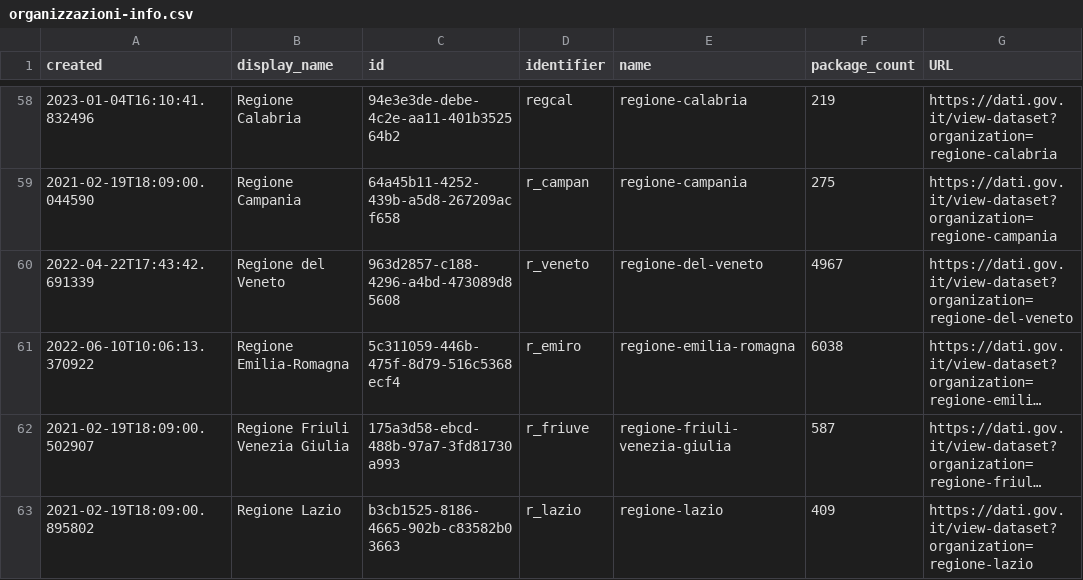
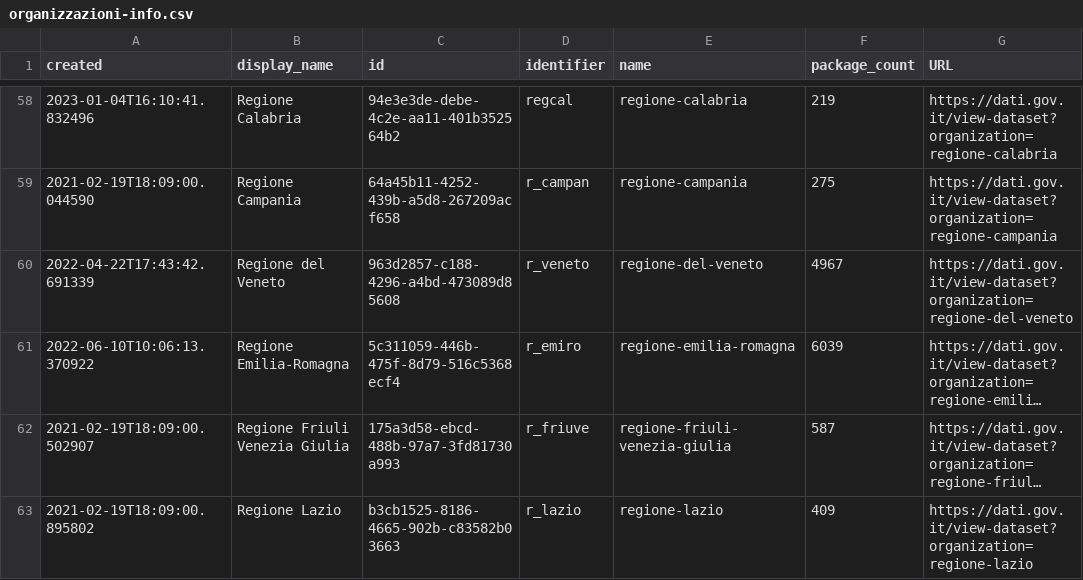
Before and after one commit to aborruso/archivioDatiPubbliciPreziosi, a CSV file: docs/datasetDatiGovIt/organizzazioni-info.csv, drawn as a sheet; only a part is shown, gaps mark what is left out; long unchanged cells end in …; the diff names each change by its address in the sheet, - before the commit and + after, or states it on an @@ line.

```diff
--- a/docs/datasetDatiGovIt/organizzazioni-info.csv
+++ b/docs/datasetDatiGovIt/organizzazioni-info.csv
-F61 (package_count): 6038
+F61 (package_count): 6039
```
Also changed, not shown: 2 other files.
